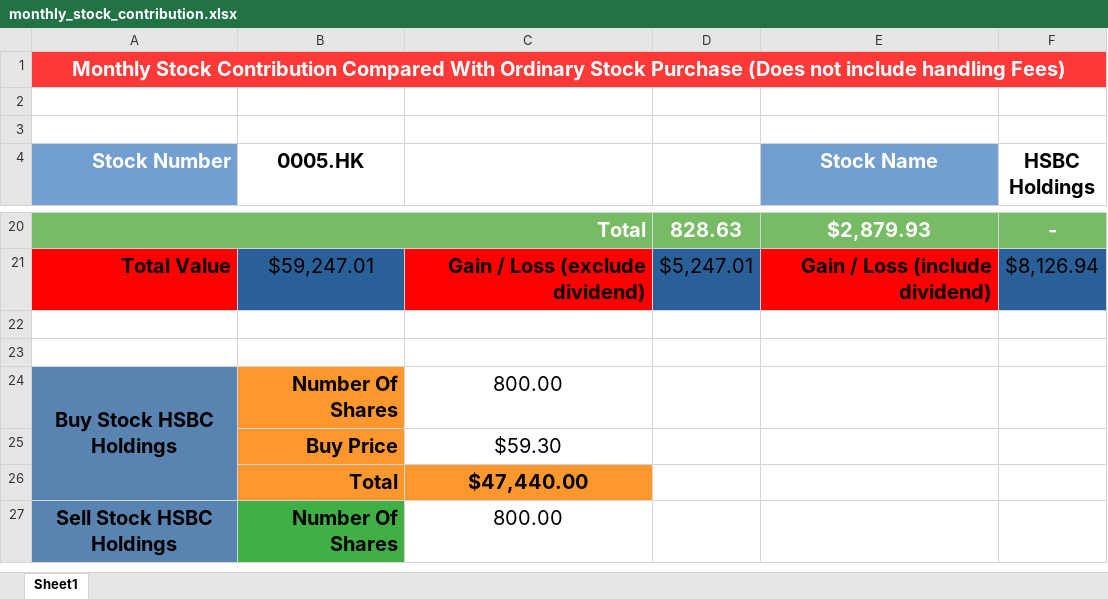
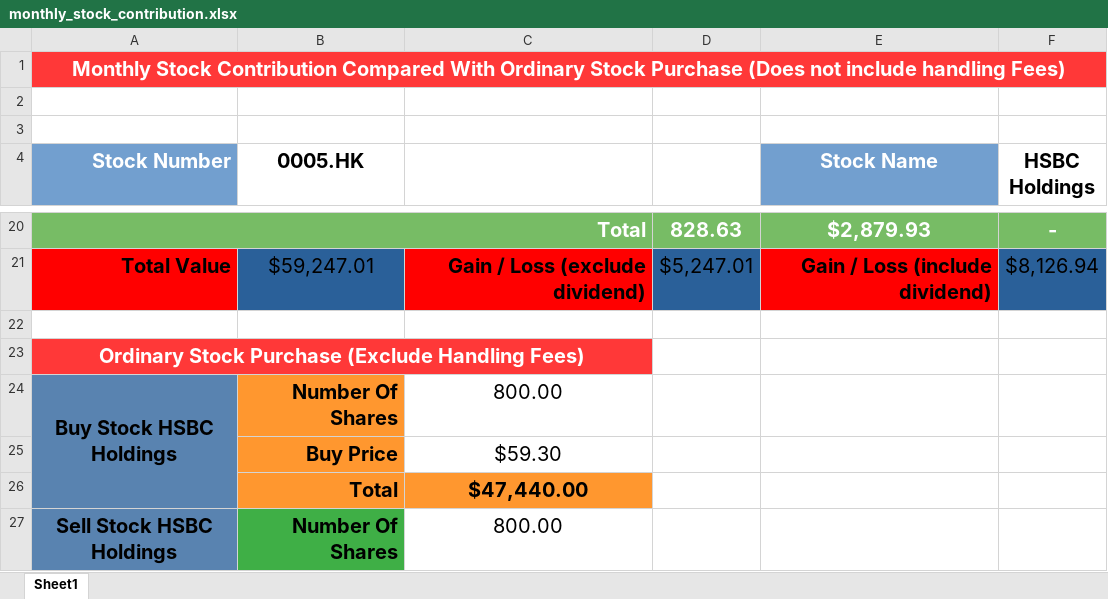
Before and after one commit to singluntang/Income-Expenditure-Forecast, an Excel workbook: monthly_stock_contribution.xlsx, sheet Sheet1, drawn as a sheet; only a part is shown, gaps mark what is left out; values as stored, in another font and other column widths than the file's, no borders; the diff names each change by its address in the sheet, - before the commit and + after, or states it on an @@ line.

Commit message:
docs: Update Cell Formula, added header.

```diff
--- a/monthly_stock_contribution.xlsx (sheet Sheet1)
+++ b/monthly_stock_contribution.xlsx (sheet Sheet1)
-A23 (Stock Number): (empty)
+A23 (Stock Number): Ordinary Stock Purchase (Exclude Handling Fees)
-A23:C23 fill: none
+A23:C23 fill: #FF3838
+A23:C23 merged
```
